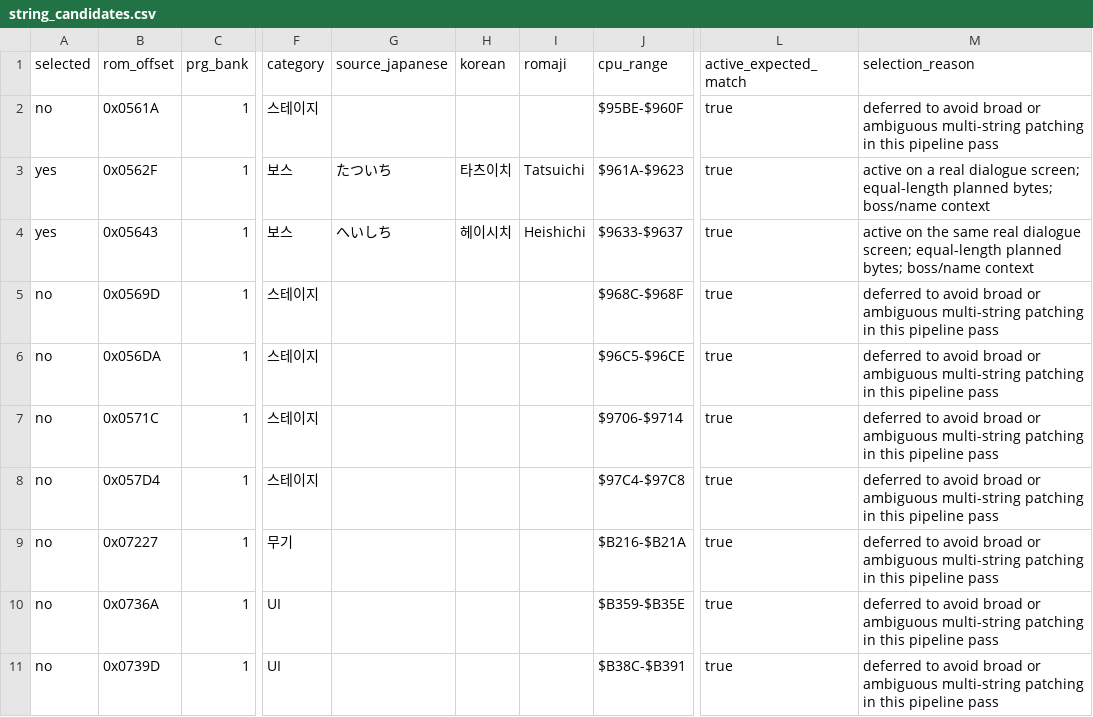
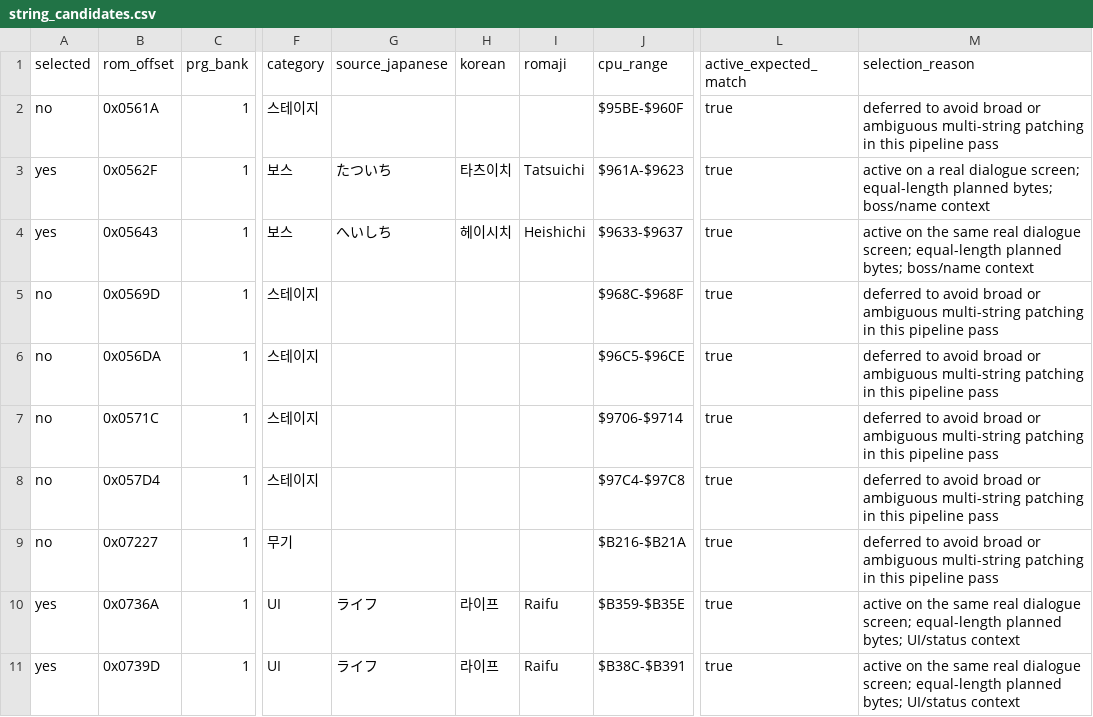
Before and after one commit to kakduki/kunio-period-drama-korean-patch, a CSV file: rom_analysis/candidate_pipeline/string_candidates.csv, drawn as a sheet; only a part is shown, gaps mark what is left out; the diff names each change by its address in the sheet, - before the commit and + after, or states it on an @@ line.

```diff
--- a/rom_analysis/candidate_pipeline/string_candidates.csv
+++ b/rom_analysis/candidate_pipeline/string_candidates.csv
-A10:A11 (selected): no
+A10:A11 (selected): yes
-G10:G11 (source_japanese): (empty)
+G10:G11 (source_japanese): ライフ
-H10:H11 (korean): (empty)
+H10:H11 (korean): 라이프
-I10:I11 (romaji): (empty)
+I10:I11 (romaji): Raifu
-M10:M11 (selection_reason): deferred to avoid broad or ambiguous multi-string patching in this pipeline pass
+M10:M11 (selection_reason): active on the same real dialogue screen; equal-length planned bytes; UI/status context
```
Also changed, not shown: rom_analysis/candidate_pipeline/false_positive_list.csv, 8 other files.
